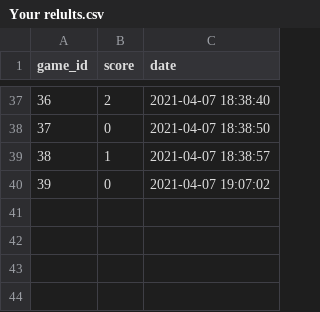
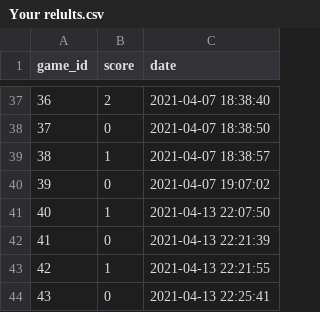
Before and after one commit to cjOne7/Yarosh-Nikita-ICSHP, a CSV file: Ping_Pong_Yarosh_v1/Your relults.csv, drawn as a sheet; only a part is shown, gaps mark what is left out; the diff names each change by its address in the sheet, - before the commit and + after, or states it on an @@ line.

```diff
--- a/Ping_Pong_Yarosh_v1/Your relults.csv
+++ b/Ping_Pong_Yarosh_v1/Your relults.csv
+row 41: 40 | 1 | 2021-04-13 22:07:50
+row 42: 41 | 0 | 2021-04-13 22:21:39
+row 43: 42 | 1 | 2021-04-13 22:21:55
+row 44: 43 | 0 | 2021-04-13 22:25:41
```
Also changed, not shown: Ping_Pong_Yarosh_v1/PvP.csv, 4 other files.
